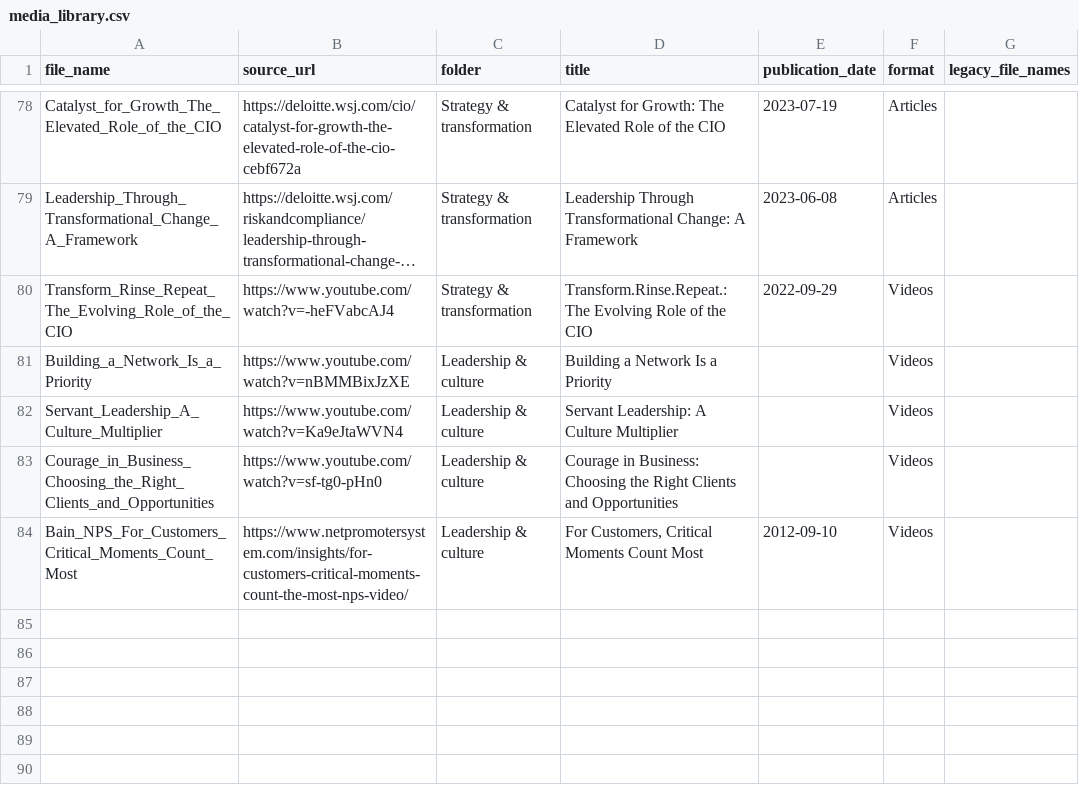
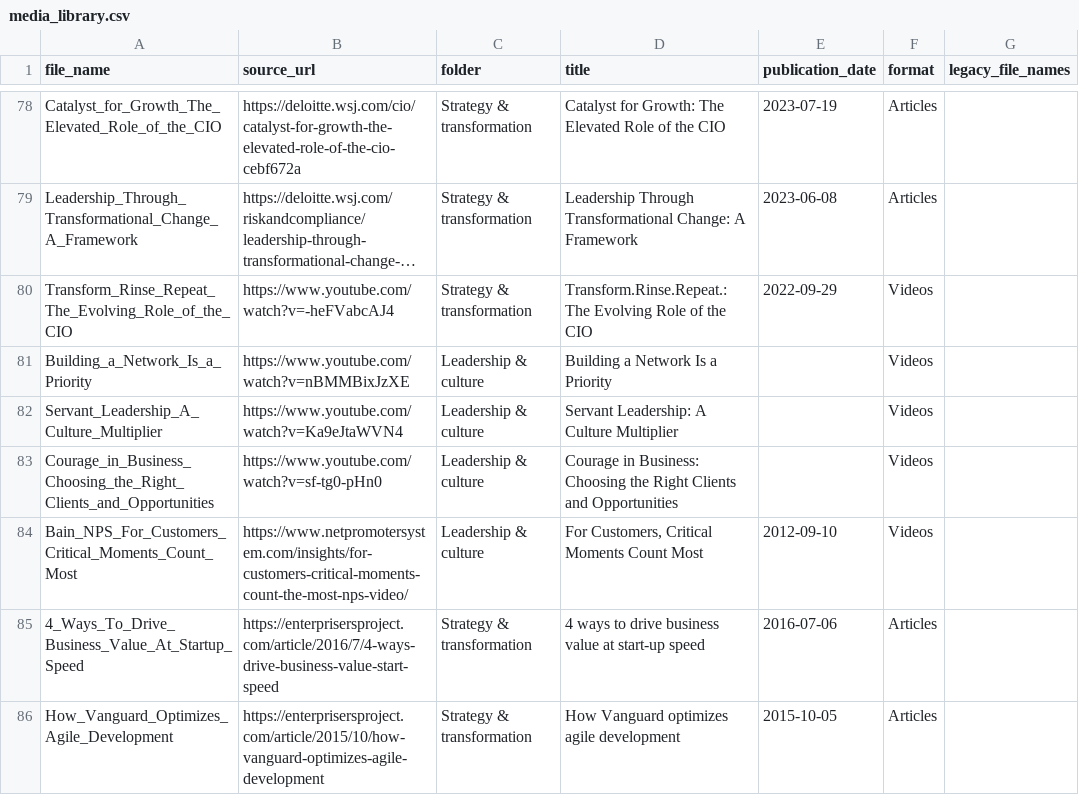
Before and after one commit to techleadersolutions/techleadersolutions.github.io, a CSV file: media_library.csv, drawn as a sheet; only a part is shown, gaps mark what is left out; long unchanged cells end in …; the diff names each change by its address in the sheet, - before the commit and + after, or states it on an @@ line.

Commit message:
Reconcile two historical articles and complete media preview metadata

```diff
--- a/media_library.csv
+++ b/media_library.csv
+row 85: 4_Ways_To_Drive_Business_Value_At_Startup_Speed | https://enterprisersproject.com/article/2016/7/4-ways-drive-business-value-start-speed | Strategy & transformation | 4 ways to drive business value at start-up speed | 2016-07-06 | Articles
+row 86: How_Vanguard_Optimizes_Agile_Development | https://enterprisersproject.com/article/2015/10/how-vanguard-optimizes-agile-development | Strategy & transformation | How Vanguard optimizes agile development | 2015-10-05 | Articles
```
Also changed, not shown: 4 other files.
